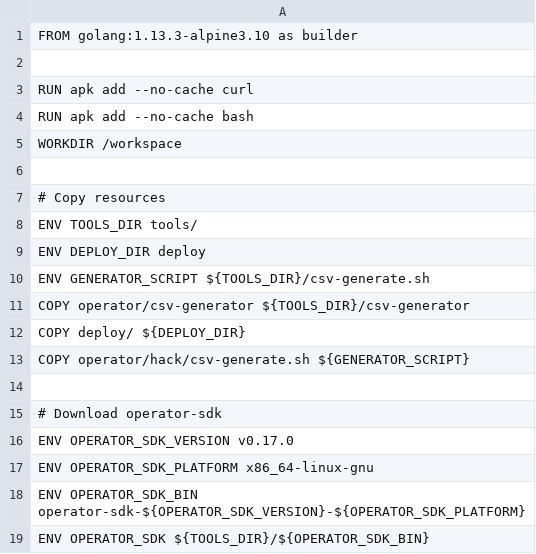
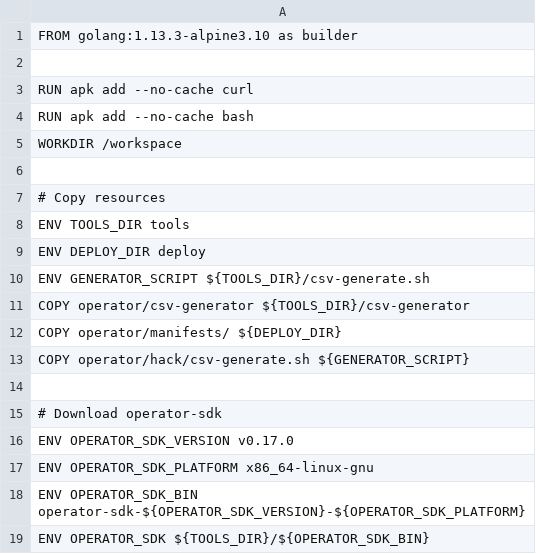
Before and after one commit to observatorium/observatorium, a CSV file: Dockerfile.csv, drawn as a sheet; only a part is shown.

Commit message:
moved deploy to operator
moved content of deploy folder into operator/manifests

```diff
--- a/Dockerfile.csv
+++ b/Dockerfile.csv
@@ -7,3 +7,3 @@ WORKDIR /workspace
 # Copy resources
-ENV TOOLS_DIR tools/
+ENV TOOLS_DIR tools
 ENV DEPLOY_DIR deploy
@@ -11,3 +11,3 @@ ENV GENERATOR_SCRIPT ${TOOLS_DIR}/csv-generate.sh
 COPY operator/csv-generator ${TOOLS_DIR}/csv-generator
-COPY deploy/ ${DEPLOY_DIR}
+COPY operator/manifests/ ${DEPLOY_DIR}
 COPY operator/hack/csv-generate.sh ${GENERATOR_SCRIPT}
```
Also changed, not shown: 15 other files.
